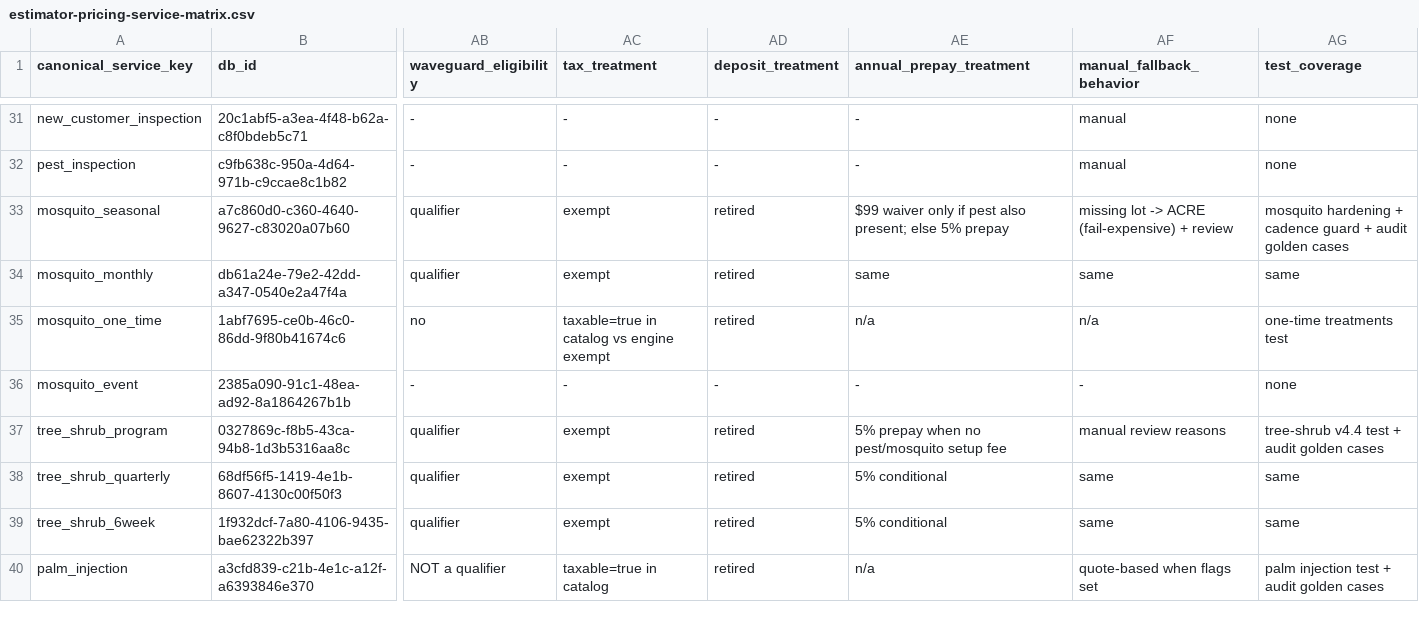
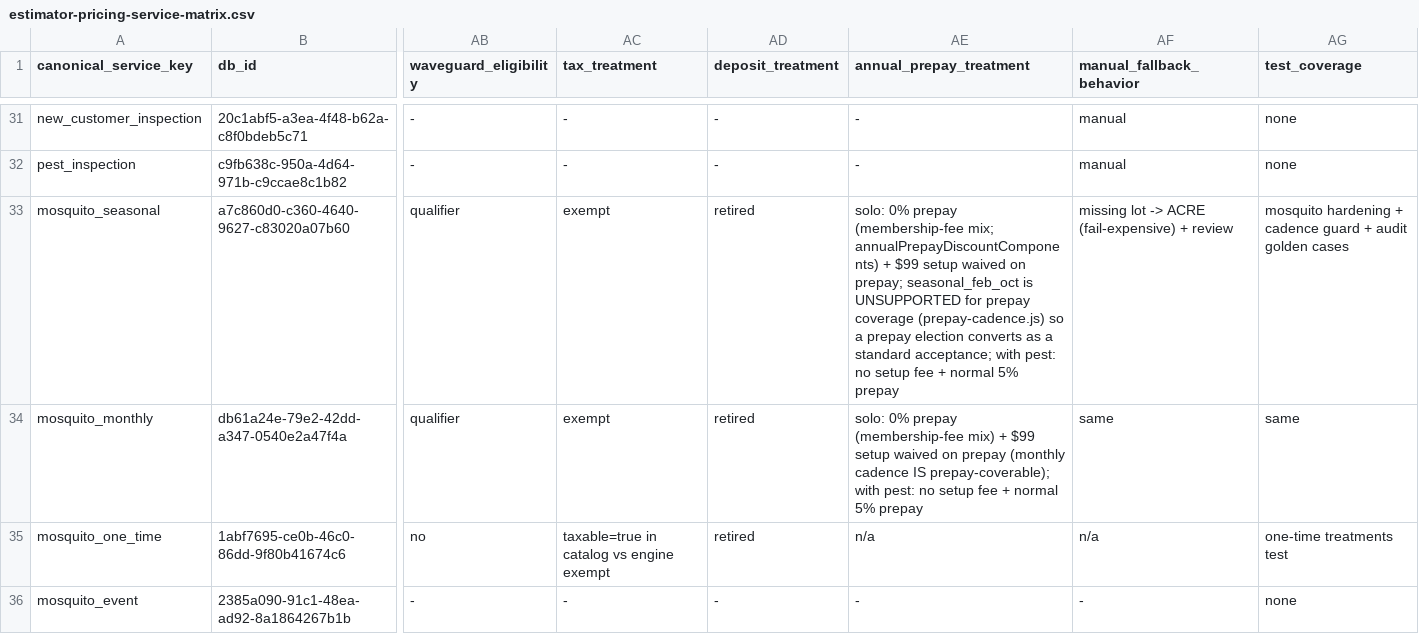
Before and after one commit to wavespestcontrolfl/waves-customer-portal, a CSV file: docs/estimator-pricing-service-matrix.csv, drawn as a sheet; only a part is shown, gaps mark what is left out; the shorter side is filled out with more unchanged rows; the diff names each change by its address in the sheet, - before the commit and + after, or states it on an @@ line.

```diff
--- a/docs/estimator-pricing-service-matrix.csv
+++ b/docs/estimator-pricing-service-matrix.csv
-AE33 (annual_prepay_treatment): $99 waiver only if pest also present; else 5% prepay
+AE33 (annual_prepay_treatment): solo: 0% prepay (membership-fee mix; annualPrepayDiscountComponents) + $99 setup waived on prepay; seasonal_feb_oct is UNSUPPORTED for prepay coverage (prepay-cadence.js) so a prepay election converts as a standard acceptance; with pest: no setup fee + normal 5% prepay
-AE34 (annual_prepay_treatment): same
+AE34 (annual_prepay_treatment): solo: 0% prepay (membership-fee mix) + $99 setup waived on prepay (monthly cadence IS prepay-coverable); with pest: no setup fee + normal 5% prepay
```
Also changed, not shown: 5 other files.
